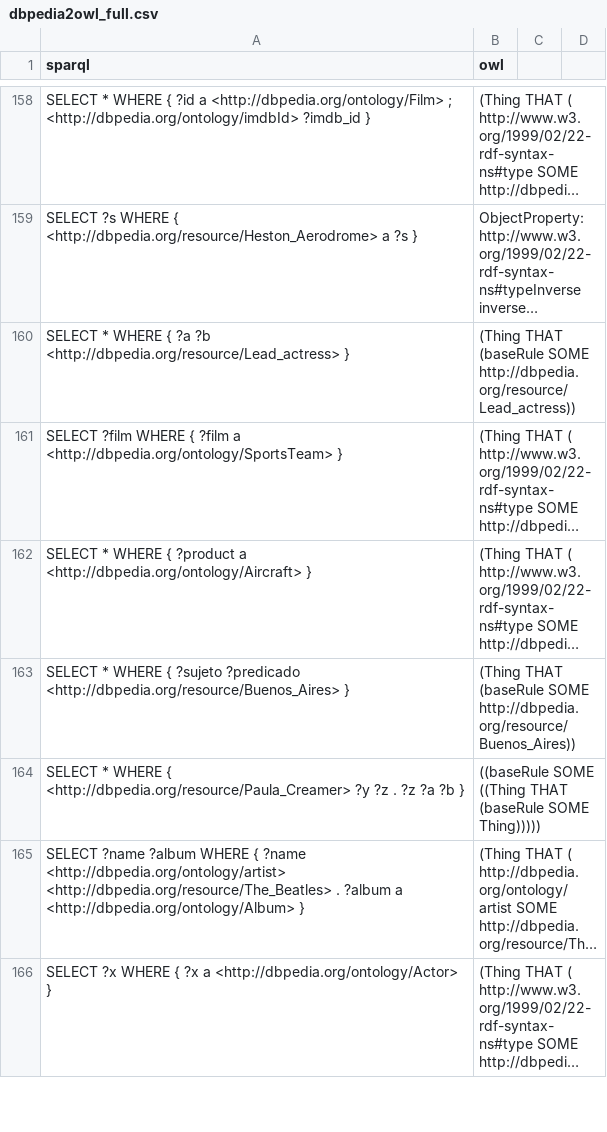
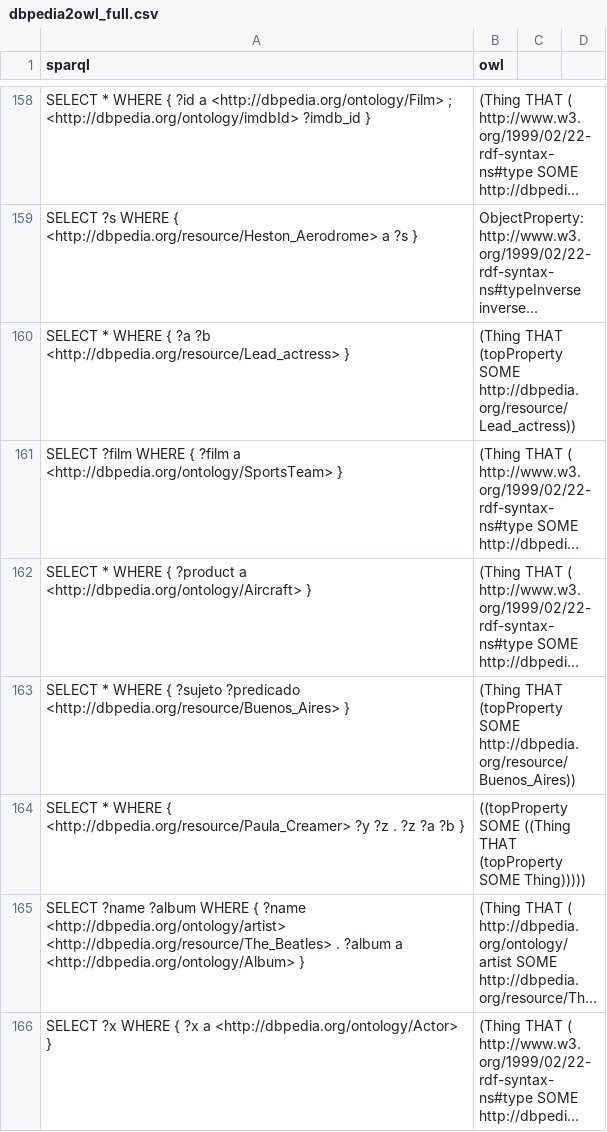
Before and after one commit to dice-group/sparrow, a CSV file: examples/dbpedia2owl_full.csv, drawn as a sheet; only a part is shown, gaps mark what is left out; long unchanged cells end in …; the diff covers the shown part only; the diff names each change by its address in the sheet, - before the commit and + after, or states it on an @@ line.

Commit message:
topProperty

```diff
--- a/examples/dbpedia2owl_full.csv
+++ b/examples/dbpedia2owl_full.csv
-B160 (owl): (Thing THAT (baseRule SOME http://dbpedia.org/resource/Lead_actress))
+B160 (owl): (Thing THAT (topProperty SOME http://dbpedia.org/resource/Lead_actress))
-B163 (owl): (Thing THAT (baseRule SOME http://dbpedia.org/resource/Buenos_Aires))
+B163 (owl): (Thing THAT (topProperty SOME http://dbpedia.org/resource/Buenos_Aires))
-B164 (owl): ((baseRule SOME ((Thing THAT (baseRule SOME Thing)))))
+B164 (owl): ((topProperty SOME ((Thing THAT (topProperty SOME Thing)))))
```
Also changed, not shown: 65 edited cells elsewhere in this file, 1 other file.
